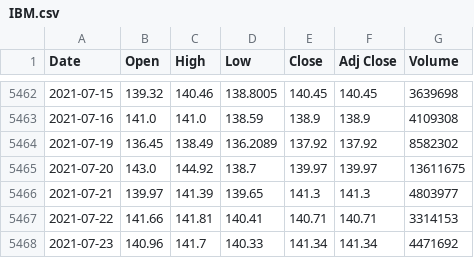
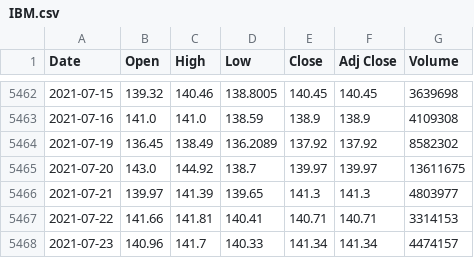
Before and after one commit to mdominguez2010/backtrader, a CSV file: data/IBM.csv, drawn as a sheet; only a part is shown, gaps mark what is left out.

```diff
--- a/data/IBM.csv
+++ b/data/IBM.csv
@@ -5467,2 +5467,2 @@ Date,Open,High,Low,Close,Adj Close,Volume
 2021-07-22,141.66,141.81,140.41,140.71,140.71,3314153
-2021-07-23,140.96,141.7,140.33,141.34,141.34,4471692
+2021-07-23,140.96,141.7,140.33,141.34,141.34,4474157
```
Also changed, not shown: 21 other files.
